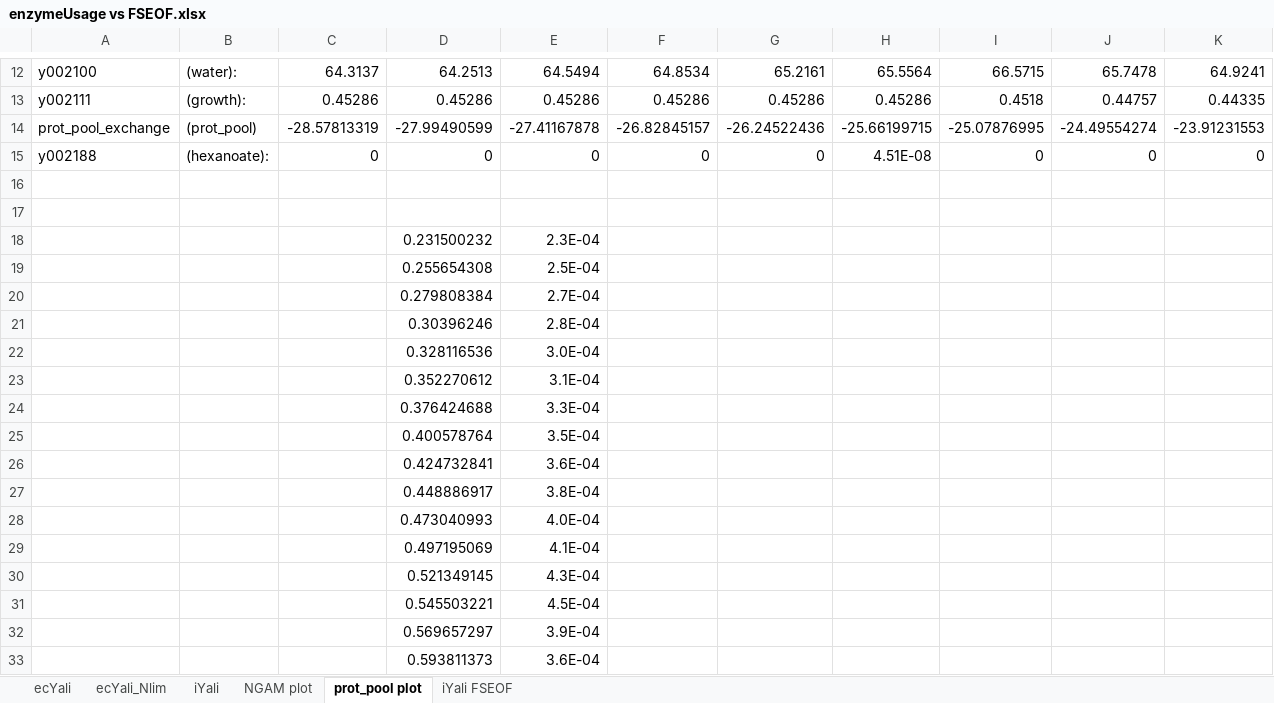
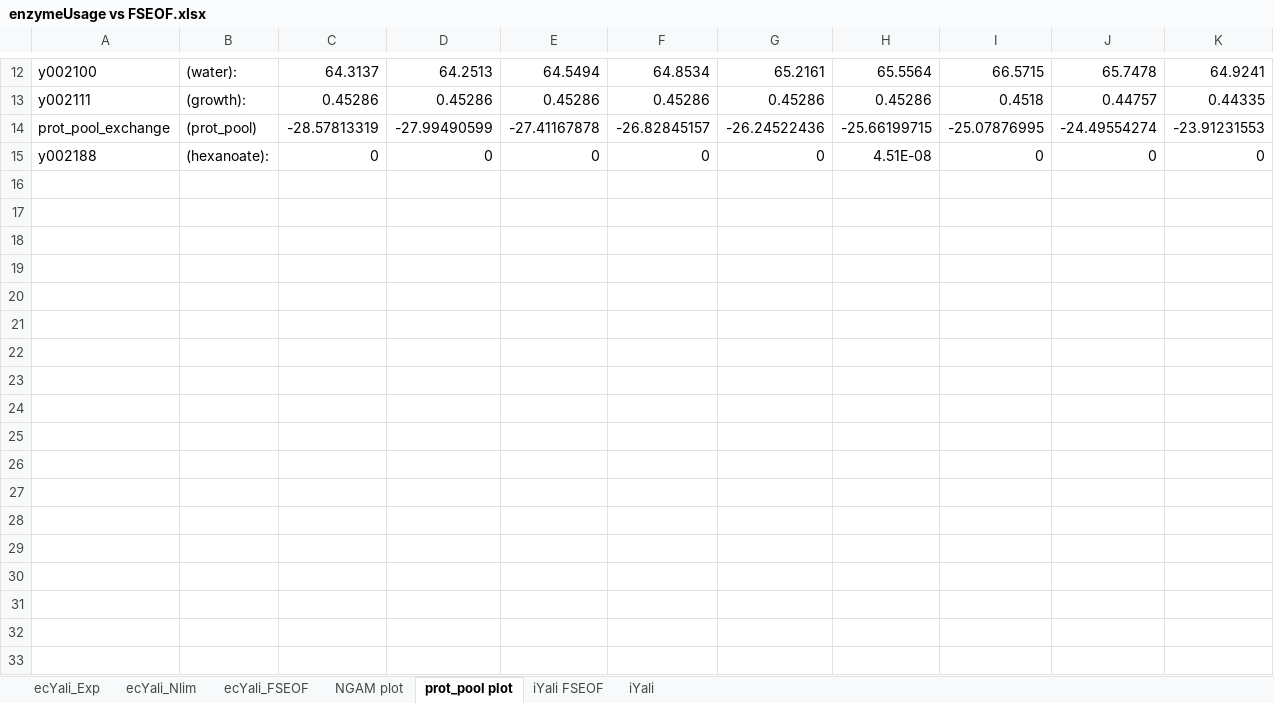
Before and after one commit to JBiaggi/GECKO, an Excel workbook: ecYaliGEM/output/enzymeUsage vs FSEOF.xlsx, sheet prot_pool plot, drawn as a sheet; only a part is shown, gaps mark what is left out; values as stored, in another font and other column widths than the file's, no borders; charts and pictures not drawn; the diff names each change by its address in the sheet, - before the commit and + after, or states it on an @@ line.

Commit message:
Analysis of newer ecYali

```diff
--- a/ecYaliGEM/output/enzymeUsage vs FSEOF.xlsx (sheet prot_pool plot)
+++ b/ecYaliGEM/output/enzymeUsage vs FSEOF.xlsx (sheet prot_pool plot)
-sheet tab: ecYali
+sheet tab: ecYali_Exp
+sheet tab: ecYali_FSEOF
@@ sheet tab order changed: ecYali_Exp | ecYali_Nlim | ecYali_FSEOF | NGAM plot | prot_pool plot | iYali FSEOF | iYali @@
-row 16: (empty)
-row 17: (empty)
-row 18:  |  |  | 0.231500232 | 2.3E-04
-row 19:  |  |  | 0.255654308 | 2.5E-04
-row 20:  |  |  | 0.279808384 | 2.7E-04
-row 21:  |  |  | 0.30396246 | 2.8E-04
-row 22:  |  |  | 0.328116536 | 3.0E-04
-row 23:  |  |  | 0.352270612 | 3.1E-04
-row 24:  |  |  | 0.376424688 | 3.3E-04
-row 25:  |  |  | 0.400578764 | 3.5E-04
-row 26:  |  |  | 0.424732841 | 3.6E-04
-row 27:  |  |  | 0.448886917 | 3.8E-04
-row 28:  |  |  | 0.473040993 | 4.0E-04
-row 29:  |  |  | 0.497195069 | 4.1E-04
-row 30:  |  |  | 0.521349145 | 4.3E-04
-row 31:  |  |  | 0.545503221 | 4.5E-04
-row 32:  |  |  | 0.569657297 | 3.9E-04
-row 33:  |  |  | 0.593811373 | 3.6E-04
```
Also changed, not shown: sheet ecYali_Exp, sheet ecYali_Nlim, formulas that keep their value, hidden cells, charts or pictures, ecYaliGEM/data/customKcats.xlsx, 11 other files.
